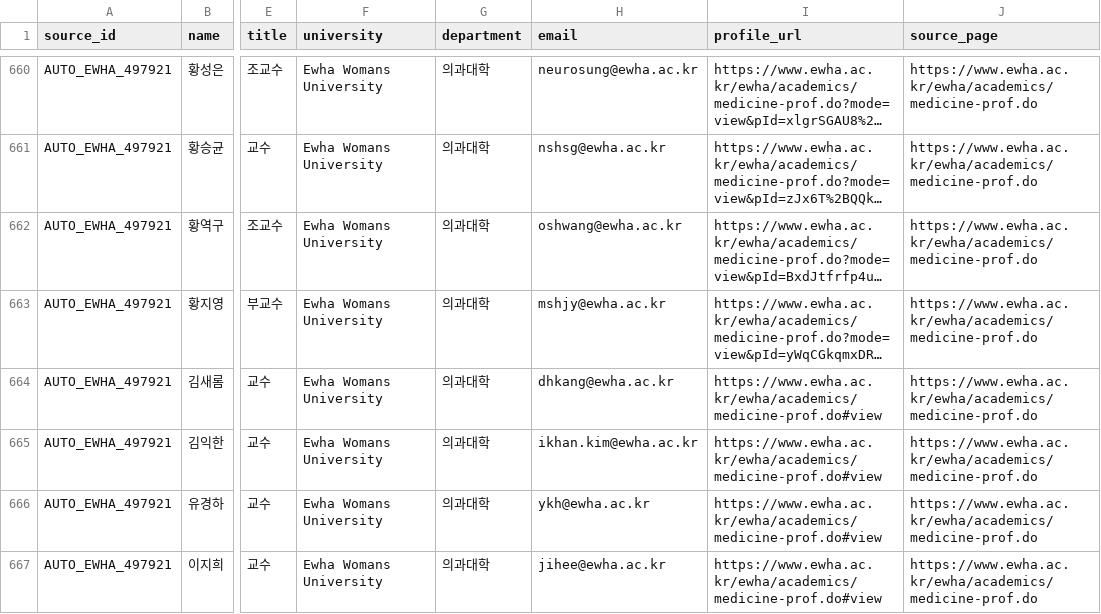
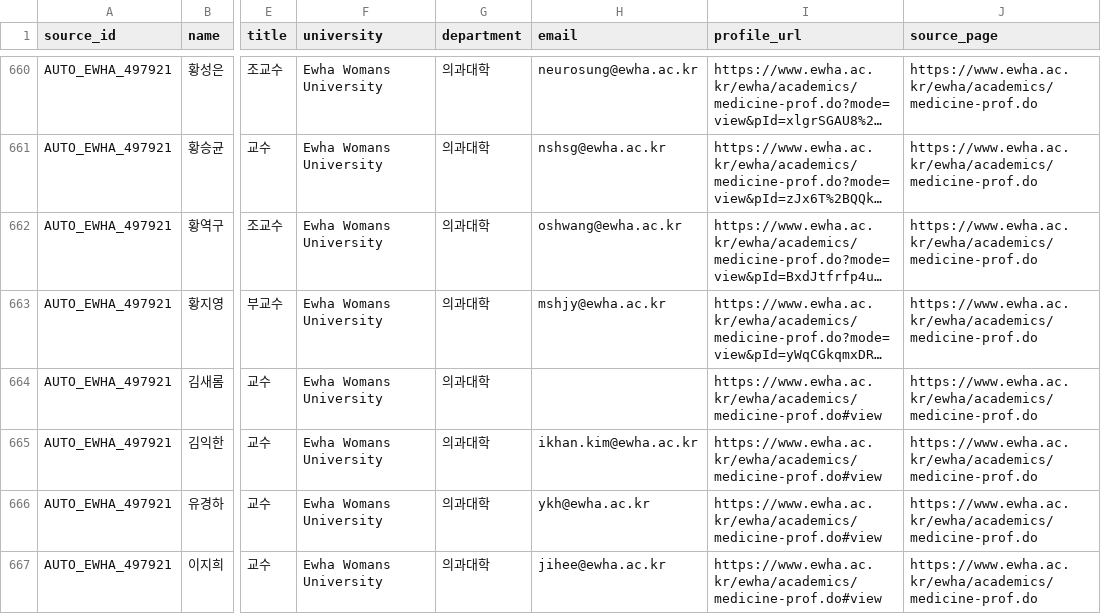
Before and after one commit to hyungjin1213-collab/about_bio, a CSV file: 0. korea bio map/output/faculty_directory_v2.csv, drawn as a sheet; only a part is shown, gaps mark what is left out; long unchanged cells end in …; the diff covers the shown part only; the diff names each change by its address in the sheet, - before the commit and + after, or states it on an @@ line.

```diff
--- a/0. korea bio map/output/faculty_directory_v2.csv
+++ b/0. korea bio map/output/faculty_directory_v2.csv
-H664 (email): dhkang@ewha.ac.kr
+H664 (email): (empty)
```
Also changed, not shown: 1 added row, 7 removed rows and 6 edited cells elsewhere in this file, 0. korea bio map/output/collaborator_candidates.csv, 0. korea bio map/output/faculty_identity_v2.csv, 21 other files.
